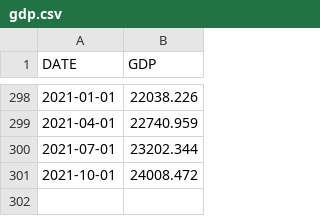
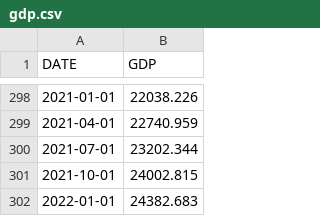
Before and after one commit to robhanssen/debtceiling, a CSV file: sources/gdp.csv, drawn as a sheet; only a part is shown, gaps mark what is left out.

```diff
--- a/sources/gdp.csv
+++ b/sources/gdp.csv
@@ -300,2 +300,3 @@ DATE,GDP
 2021-07-01,23202.344
-2021-10-01,24008.472
+2021-10-01,24002.815
+2022-01-01,24382.683
```
Also changed, not shown: sources/gdp_real.csv.
